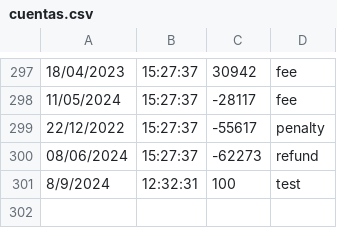
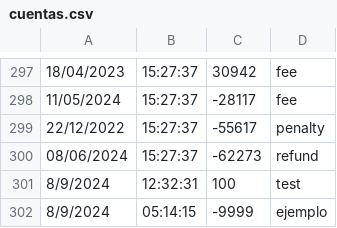
Before and after one commit to eitan-que/cuentas, a CSV file: data/cuentas.csv, drawn as a sheet; only a part is shown, gaps mark what is left out.

```diff
--- a/data/cuentas.csv
+++ b/data/cuentas.csv
@@ -301 +301,2 @@
 8/9/2024,12:32:31,100,test
+8/9/2024,05:14:15,-9999,ejemplo
```
Also changed, not shown: 2 other files.
